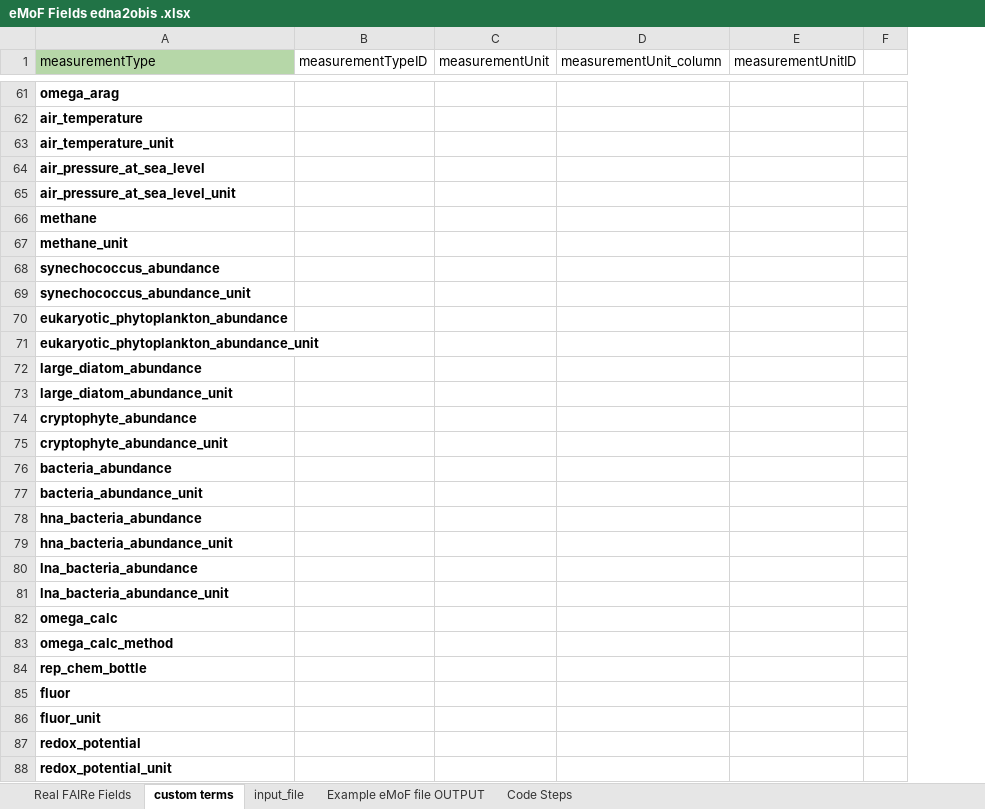
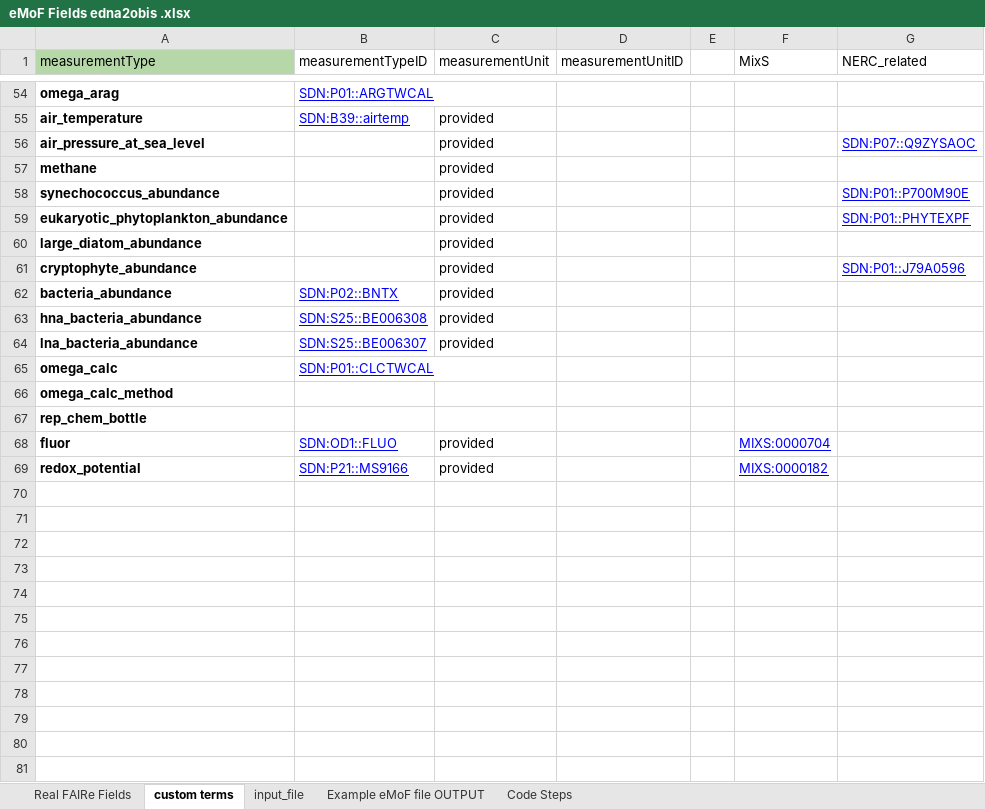
Before and after one commit to aomlomics/edna2obis, an Excel workbook: raw-v3/eMoF Fields edna2obis .xlsx, sheet custom terms, drawn as a sheet; only a part is shown, gaps mark what is left out; values as stored, in another font and other column widths than the file's, no borders; charts and pictures not drawn; removed rows and columns are numbered as before the commit, all else as after; the diff covers the shown part only; the diff names each change by its address in the sheet, - before the commit and + after, or states it on an @@ line.

Commit message:
Enhancing eMoF creation to be more flexible, and now accounts for special characters in units

```diff
--- a/raw-v3/eMoF Fields edna2obis .xlsx (sheet custom terms)
+++ b/raw-v3/eMoF Fields edna2obis .xlsx (sheet custom terms)
-column B (measurementTypeID), empty
-column C (measurementUnit), empty
-column D (measurementUnit_column), empty
+column B (measurementTypeID), rows 54-69: SDN:P01::ARGTWCAL | SDN:B39::airtemp |  |  |  |  |  |  | SDN:P02::BNTX | SDN:S25::BE006308 | SDN:S25::BE006307 | SDN:P01::CLCTWCAL |  |  | SDN:OD1::FLUO | SDN:P21::MS9166
+column C (measurementUnit), rows 55-69: provided | provided | provided | provided | provided | provided | provided | provided | provided | provided |  |  |  | provided | provided
+column F (MixS), rows 68-69: MIXS:0000704 | MIXS:0000182
+column G (NERC_related), rows 56-61: SDN:P07::Q9ZYSAOC |  | SDN:P01::P700M90E | SDN:P01::PHYTEXPF |  | SDN:P01::J79A0596
-row 63: air_temperature_unit
-row 65: air_pressure_at_sea_level_unit
-row 67: methane_unit
-row 69: synechococcus_abundance_unit
-row 71: eukaryotic_phytoplankton_abundance_unit
-row 73: large_diatom_abundance_unit
-row 75: cryptophyte_abundance_unit
-row 77: bacteria_abundance_unit
-row 79: hna_bacteria_abundance_unit
-row 81: lna_bacteria_abundance_unit
-row 86: fluor_unit
-row 88: redox_potential_unit
```
Also changed, not shown: 7 removed rows, 1 edited cell and merged cells elsewhere in this sheet, sheet input_file, sheet Real FAIRe Fields, 5 other files.
